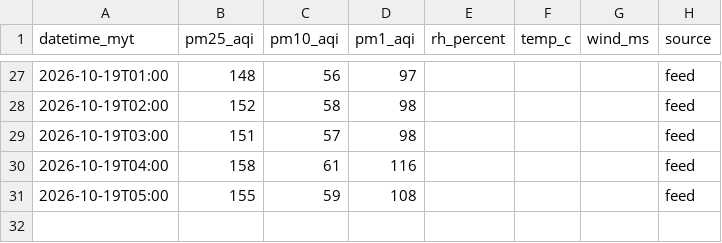
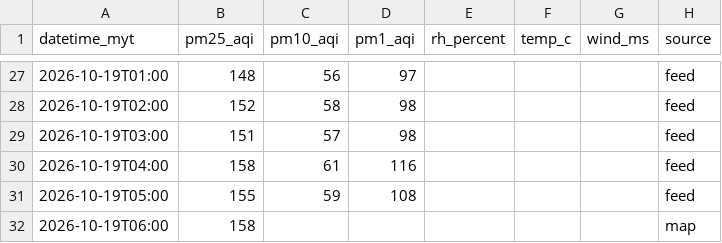
Before and after one commit to sippananda/sasana_api, a CSV file: docs/data/sensor.csv, drawn as a sheet; only a part is shown, gaps mark what is left out; the diff names each change by its address in the sheet, - before the commit and + after, or states it on an @@ line.

```diff
--- a/docs/data/sensor.csv
+++ b/docs/data/sensor.csv
+row 32: 2026-10-19T06:00 | 158 |  |  |  |  |  | map
```
Also changed, not shown: docs/data/hourly.csv, docs/data/hourly_extra.csv, 1 other file.
